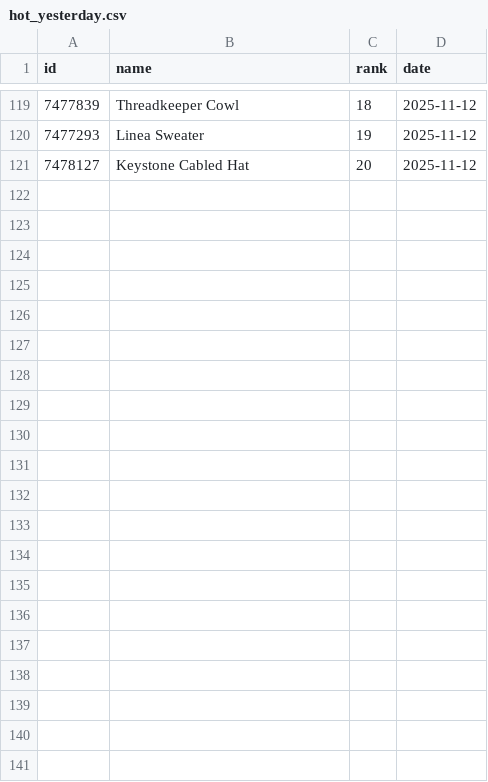
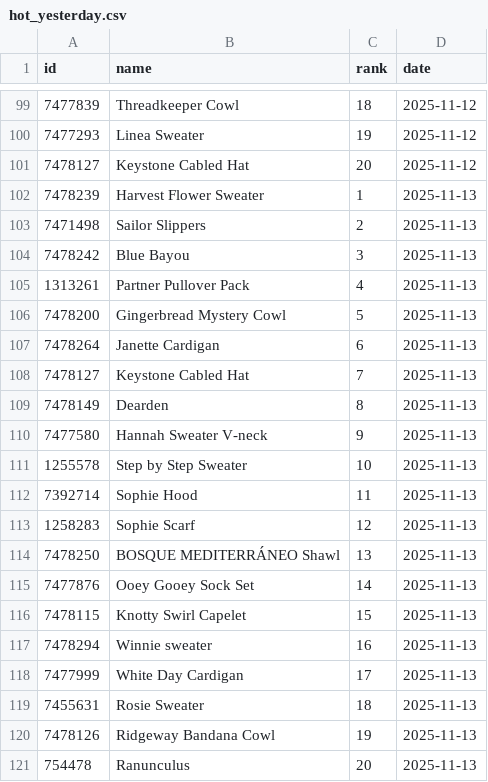
Before and after one commit to alexmcsw/ravelry-table, a CSV file: data/hot_yesterday.csv, drawn as a sheet; only a part is shown, gaps mark what is left out; the diff covers the shown part only; the diff names each change by its address in the sheet, - before the commit and + after, or states it on an @@ line.

```diff
--- a/data/hot_yesterday.csv
+++ b/data/hot_yesterday.csv
+row 102: 7478239 | Harvest Flower Sweater | 1 | 2025-11-13
+row 103: 7471498 | Sailor Slippers | 2 | 2025-11-13
+row 104: 7478242 | Blue Bayou | 3 | 2025-11-13
+row 105: 1313261 | Partner Pullover Pack | 4 | 2025-11-13
+row 106: 7478200 | Gingerbread Mystery Cowl | 5 | 2025-11-13
+row 107: 7478264 | Janette Cardigan | 6 | 2025-11-13
+row 108: 7478127 | Keystone Cabled Hat | 7 | 2025-11-13
+row 109: 7478149 | Dearden | 8 | 2025-11-13
+row 110: 7477580 | Hannah Sweater V-neck | 9 | 2025-11-13
+row 111: 1255578 | Step by Step Sweater | 10 | 2025-11-13
+row 112: 7392714 | Sophie Hood | 11 | 2025-11-13
+row 113: 1258283 | Sophie Scarf | 12 | 2025-11-13
+row 114: 7478250 | BOSQUE MEDITERRÁNEO Shawl | 13 | 2025-11-13
+row 115: 7477876 | Ooey Gooey Sock Set | 14 | 2025-11-13
+row 116: 7478115 | Knotty Swirl Capelet | 15 | 2025-11-13
+row 117: 7478294 | Winnie sweater | 16 | 2025-11-13
+row 118: 7477999 | White Day Cardigan | 17 | 2025-11-13
+row 119: 7455631 | Rosie Sweater | 18 | 2025-11-13
+row 120: 7478126 | Ridgeway Bandana Cowl | 19 | 2025-11-13
+row 121: 754478 | Ranunculus | 20 | 2025-11-13
```
Also changed, not shown: 20 removed rows elsewhere in this file.
